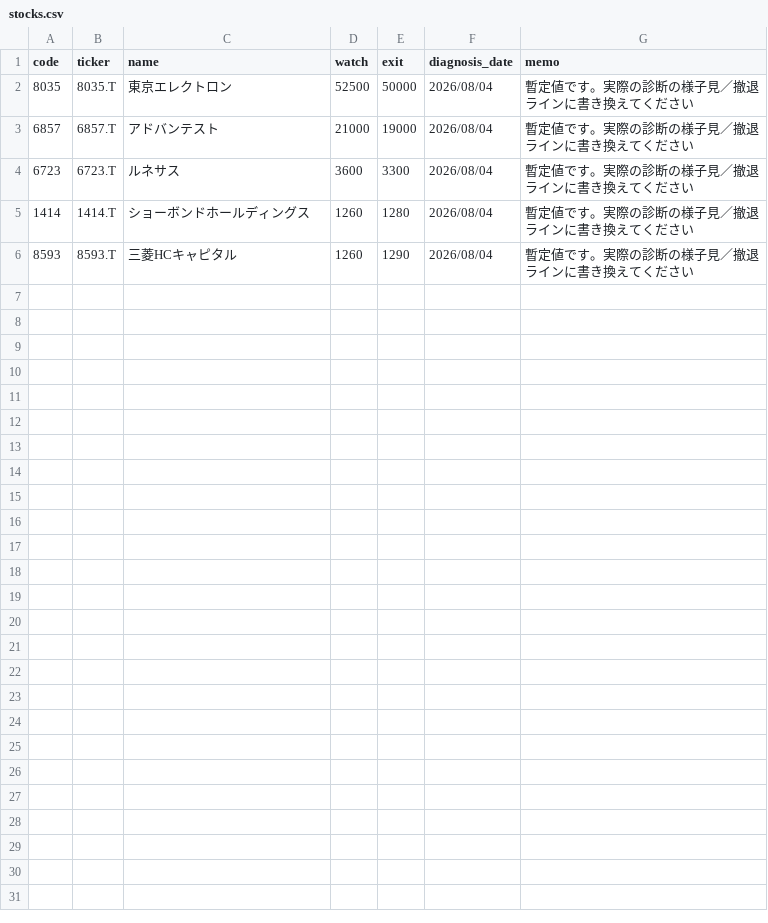
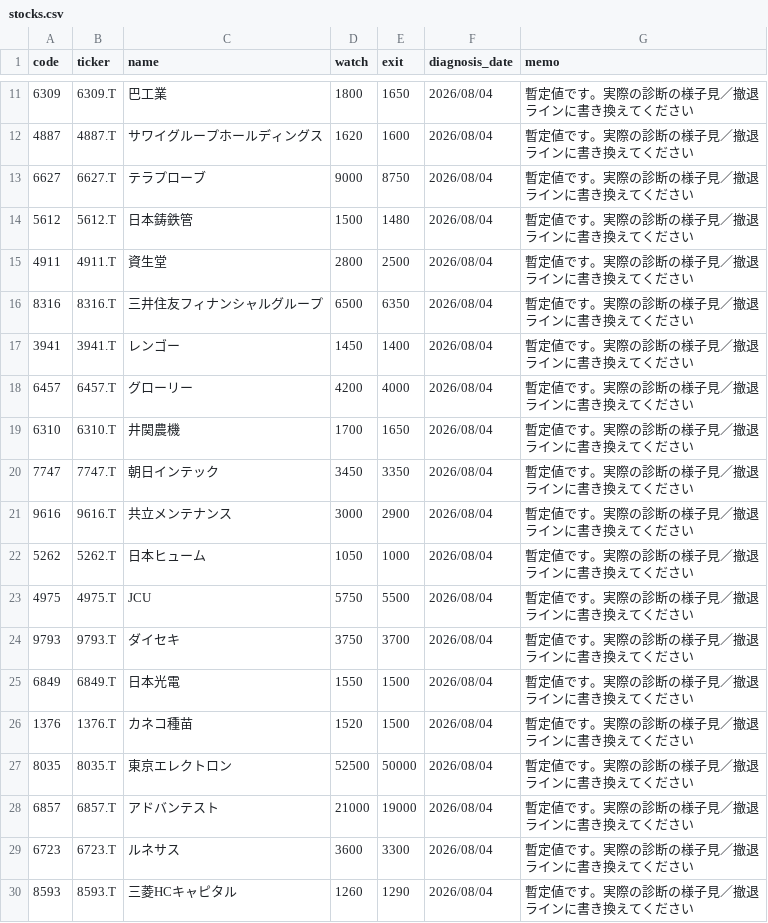
Before and after one commit to Slowinvestor/kabu-board, a CSV file: config/stocks.csv, drawn as a sheet; only a part is shown, gaps mark what is left out; the diff covers the shown part only.

Commit message:
Update stocks.csv

```diff
--- a/config/stocks.csv
+++ b/config/stocks.csv
@@ -2 +11,17 @@
+6309,6309.T,巴工業,1800,1650,2026/08/04,暫定値です。実際の診断の様子見／撤退ラインに書き換えてください
+4887,4887.T,サワイグループホールディングス,1620,1600,2026/08/04,暫定値です。実際の診断の様子見／撤退ラインに書き換えてください
+6627,6627.T,テラプローブ,9000,8750,2026/08/04,暫定値です。実際の診断の様子見／撤退ラインに書き換えてください
+5612,5612.T,日本鋳鉄管,1500,1480,2026/08/04,暫定値です。実際の診断の様子見／撤退ラインに書き換えてください
+4911,4911.T,資生堂,2800,2500,2026/08/04,暫定値です。実際の診断の様子見／撤退ラインに書き換えてください
+8316,8316.T,三井住友フィナンシャルグループ,6500,6350,2026/08/04,暫定値です。実際の診断の様子見／撤退ラインに書き換えてください
+3941,3941.T,レンゴー,1450,1400,2026/08/04,暫定値です。実際の診断の様子見／撤退ラインに書き換えてください
+6457,6457.T,グローリー,4200,4000,2026/08/04,暫定値です。実際の診断の様子見／撤退ラインに書き換えてください
+6310,6310.T,井関農機,1700,1650,2026/08/04,暫定値です。実際の診断の様子見／撤退ラインに書き換えてください
+7747,7747.T,朝日インテック,3450,3350,2026/08/04,暫定値です。実際の診断の様子見／撤退ラインに書き換えてください
+9616,9616.T,共立メンテナンス,3000,2900,2026/08/04,暫定値です。実際の診断の様子見／撤退ラインに書き換えてください
+5262,5262.T,日本ヒューム,1050,1000,2026/08/04,暫定値です。実際の診断の様子見／撤退ラインに書き換えてください
+4975,4975.T, JCU,5750,5500,2026/08/04,暫定値です。実際の診断の様子見／撤退ラインに書き換えてください
+9793,9793.T,ダイセキ,3750,3700,2026/08/04,暫定値です。実際の診断の様子見／撤退ラインに書き換えてください
+6849,6849.T,日本光電,1550,1500,2026/08/04,暫定値です。実際の診断の様子見／撤退ラインに書き換えてください
+1376,1376.T,カネコ種苗,1520,1500,2026/08/04,暫定値です。実際の診断の様子見／撤退ラインに書き換えてください
 8035,8035.T,東京エレクトロン,52500,50000,2026/08/04,暫定値です。実際の診断の様子見／撤退ラインに書き換えてください
@@ -4,3 +29,2 @@
 6723,6723.T,ルネサス,3600,3300,2026/08/04,暫定値です。実際の診断の様子見／撤退ラインに書き換えてください
-1414,1414.T,ショーボンドホールディングス,1260,1280,2026/08/04,暫定値です。実際の診断の様子見／撤退ラインに書き換えてください
 8593,8593.T,三菱HCキャピタル,1260,1290,2026/08/04,暫定値です。実際の診断の様子見／撤退ラインに書き換えてください
```
Also changed, not shown: 8 added rows elsewhere in this file.
